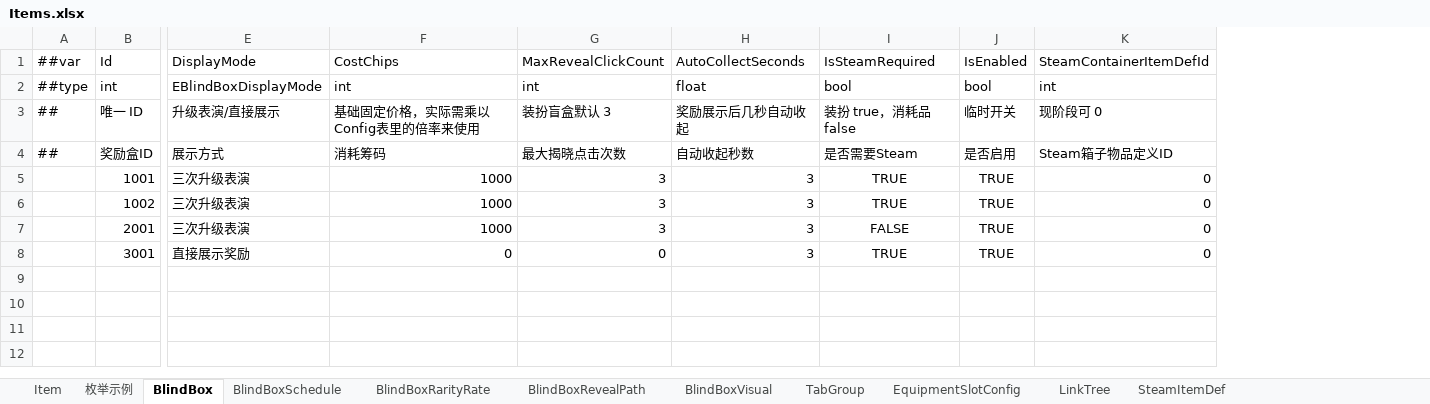
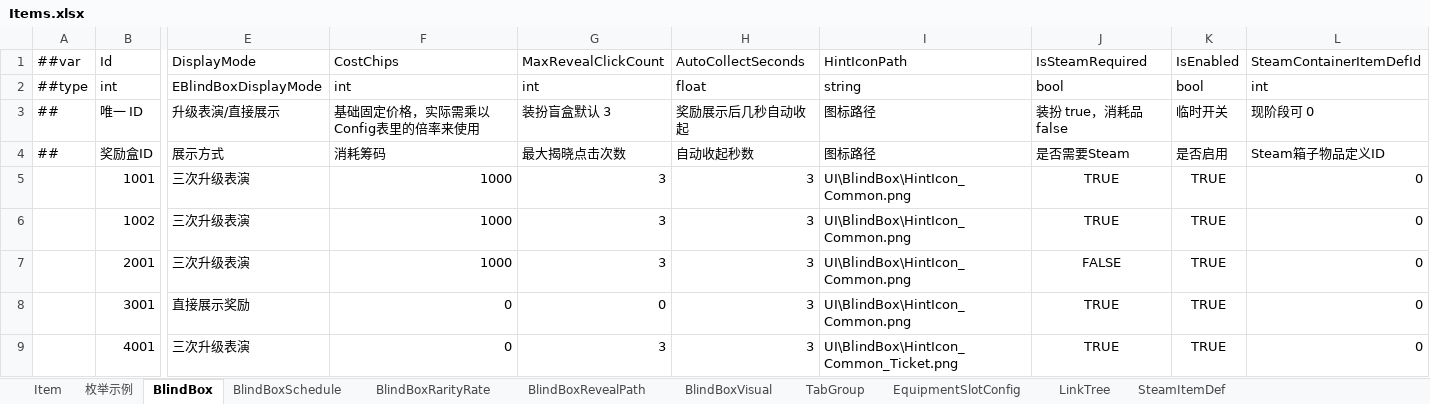
Before and after one commit to SeananTQ/lucky-dog-pub-2026, an Excel workbook: luban-excels/xlsx/Items.xlsx, sheet BlindBox, drawn as a sheet; only a part is shown, gaps mark what is left out; values as stored, in another font and other column widths than the file's, no borders; rows hold the shown columns only; the diff names each change by its address in the sheet, - before the commit and + after, or states it on an @@ line.

```diff
--- a/luban-excels/xlsx/Items.xlsx (sheet BlindBox)
+++ b/luban-excels/xlsx/Items.xlsx (sheet BlindBox)
+column I, rows 1-8: HintIconPath | string | 图标路径 | 图标路径 | UI\BlindBox\HintIcon_Common.png | UI\BlindBox\HintIcon_Common.png | UI\BlindBox\HintIcon_Common.png | UI\BlindBox\HintIcon_Common.png
+row 9:  | 4001 | 三次升级表演 | 0 | 3 | 3 | UI\BlindBox\HintIcon_Common_Ticket.png | TRUE | TRUE | 0
```
Also changed, not shown: luban-excels/xlsx/__enums__.xlsx, 11 other files.
